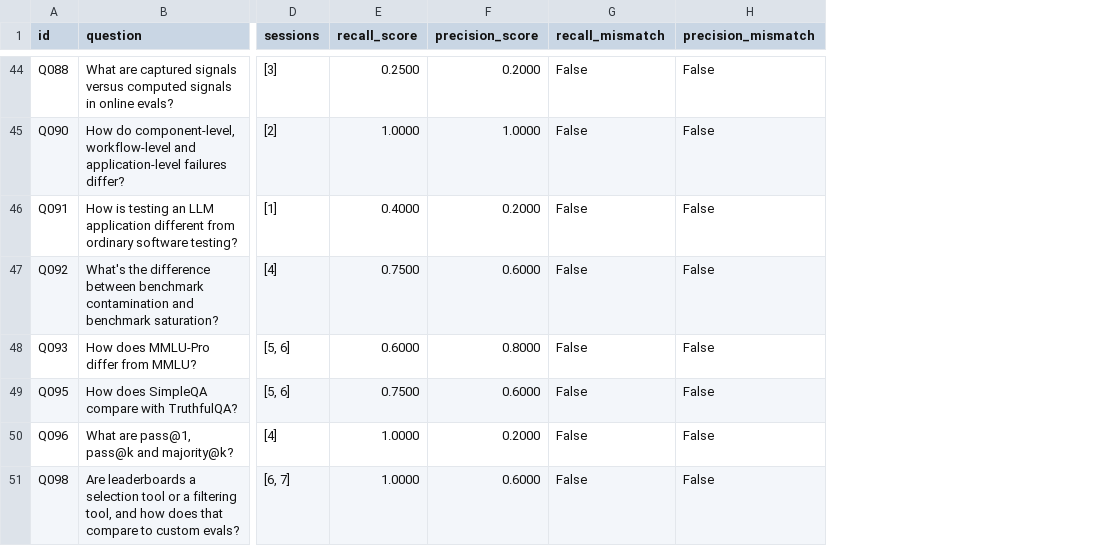
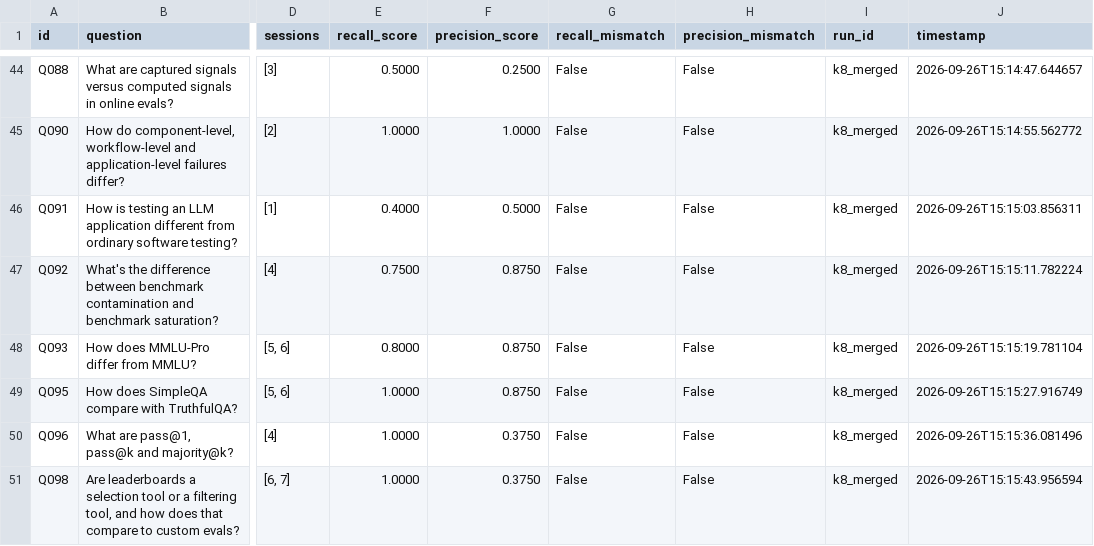
Before and after one commit to gradient-ghost/rag-evals, a CSV file: evals/eval_results.csv, drawn as a sheet; only a part is shown, gaps mark what is left out; the diff covers the shown part only; the diff names each change by its address in the sheet, - before the commit and + after, or states it on an @@ line.

Commit message:
merge recall+precision into single judge call, retrieve at k=8 - single API call per question instead of two (chunks no longer sent twice) - k=5 -> k=8: recall 0.659 -> 0.768, precision 0.648 -> 0.728 - add run_id + timestamp columns to evaluate_results.csv for tracking multiple runs

```diff
--- a/evals/eval_results.csv
+++ b/evals/eval_results.csv
+column I (run_id), rows 44-51: all k8_merged
+column J (timestamp), rows 44-51: 2026-09-26T15:14:47.644657 | 2026-09-26T15:14:55.562772 | 2026-09-26T15:15:03.856311 | 2026-09-26T15:15:11.782224 | 2026-09-26T15:15:19.781104 | 2026-09-26T15:15:27.916749 | 2026-09-26T15:15:36.081496 | 2026-09-26T15:15:43.956594
-E44 (recall_score): 0.2500
+E44 (recall_score): 0.5000
-F44 (precision_score): 0.2000
+F44 (precision_score): 0.2500
-F46 (precision_score): 0.2000
+F46 (precision_score): 0.5000
-F47 (precision_score): 0.6000
+F47 (precision_score): 0.8750
-E48 (recall_score): 0.6000
+E48 (recall_score): 0.8000
-F48 (precision_score): 0.8000
+F48 (precision_score): 0.8750
-E49 (recall_score): 0.7500
+E49 (recall_score): 1.0000
-F49 (precision_score): 0.6000
+F49 (precision_score): 0.8750
-F50 (precision_score): 0.2000
+F50 (precision_score): 0.3750
-F51 (precision_score): 0.6000
+F51 (precision_score): 0.3750
```
Also changed, not shown: 63 edited cells elsewhere in this file, 6 other files.
